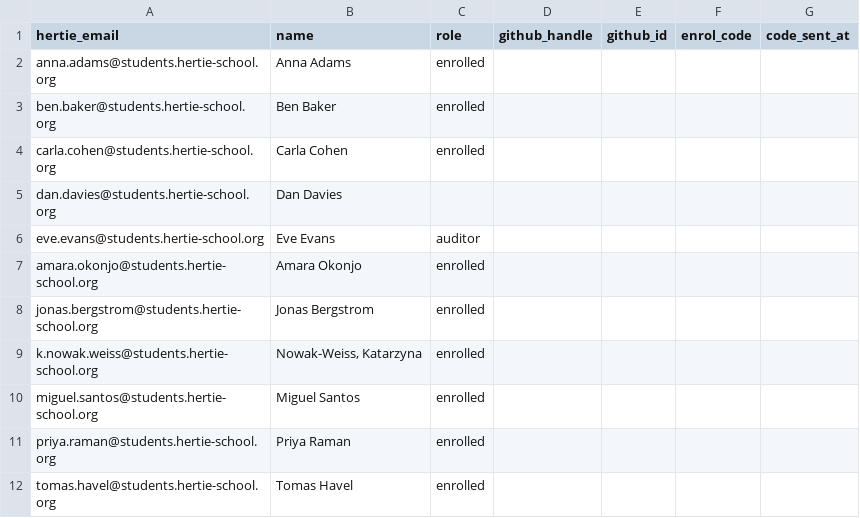
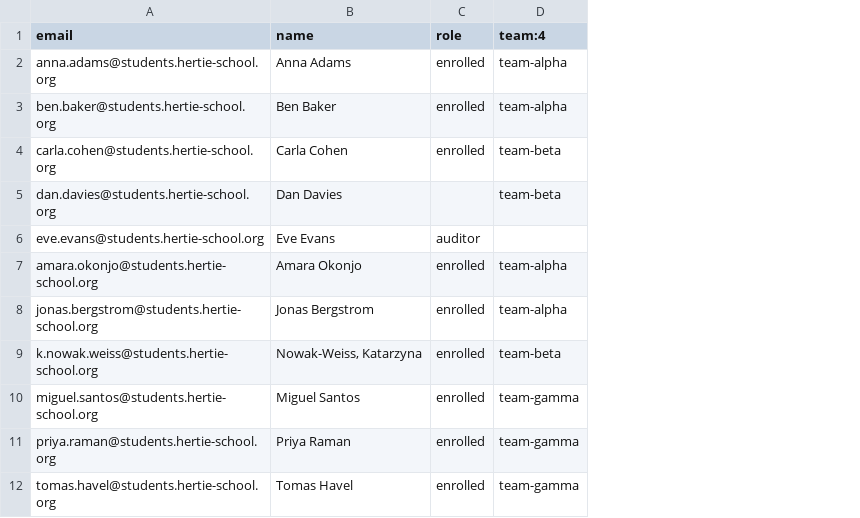
Before and after one commit to hertie-data-science-lab/dsl-teaching-toolkit, a CSV file: example-course/semester-org/students.csv, drawn as a sheet; removed rows and columns are numbered as before the commit, all else as after; the diff names each change by its address in the sheet, - before the commit and + after, or states it on an @@ line.

Commit message:
feat(roster): split students.csv; engine columns in .system/roster.csv

```diff
--- a/example-course/semester-org/students.csv
+++ b/example-course/semester-org/students.csv
-column D (github_handle), empty
-column E (github_id), empty
-column F (enrol_code), empty
-column G (code_sent_at), empty
+column D (team:4), rows 2-12: team-alpha | team-alpha | team-beta | team-beta |  | team-alpha | team-alpha | team-beta | team-gamma | team-gamma | team-gamma
-A1: hertie_email
+A1: email
```
Also changed, not shown: 38 other files.
